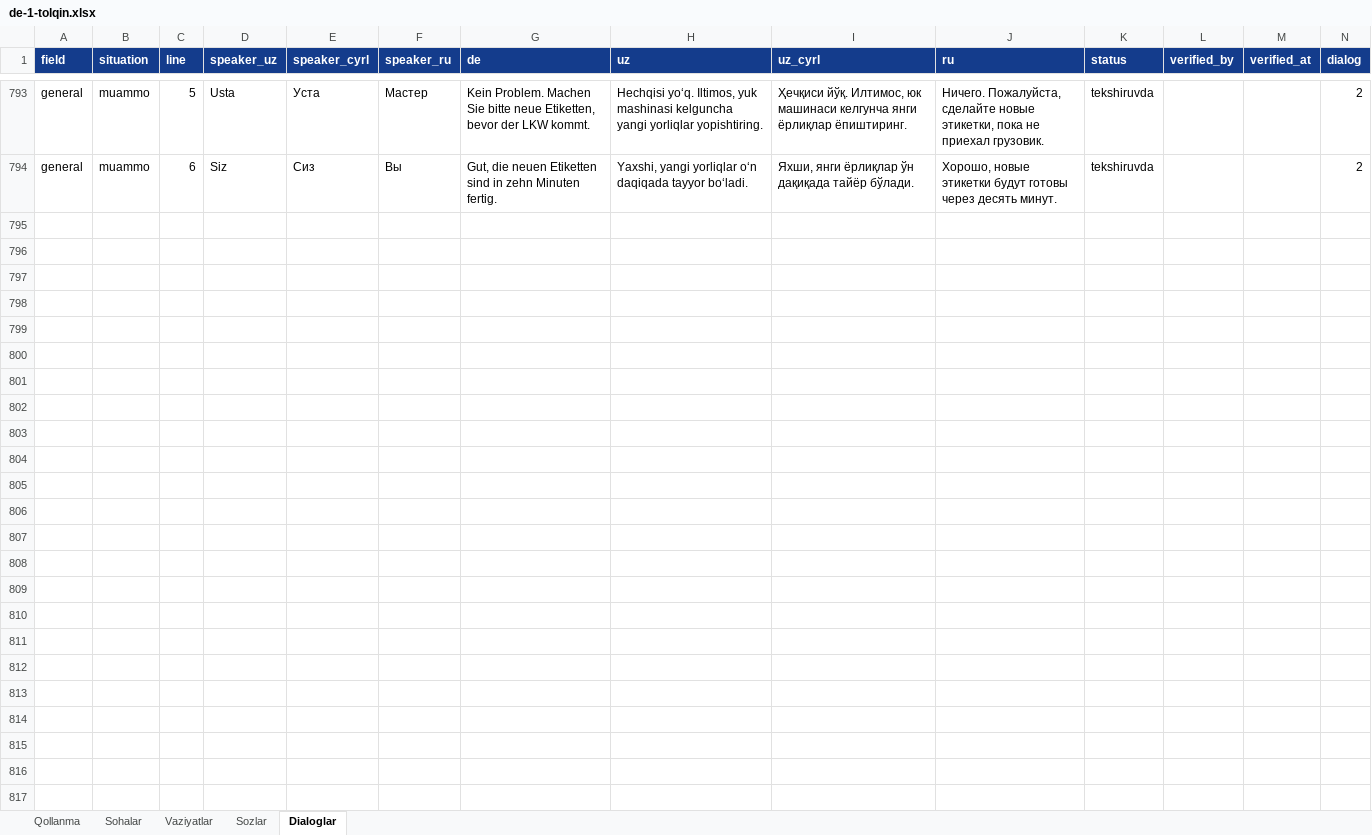
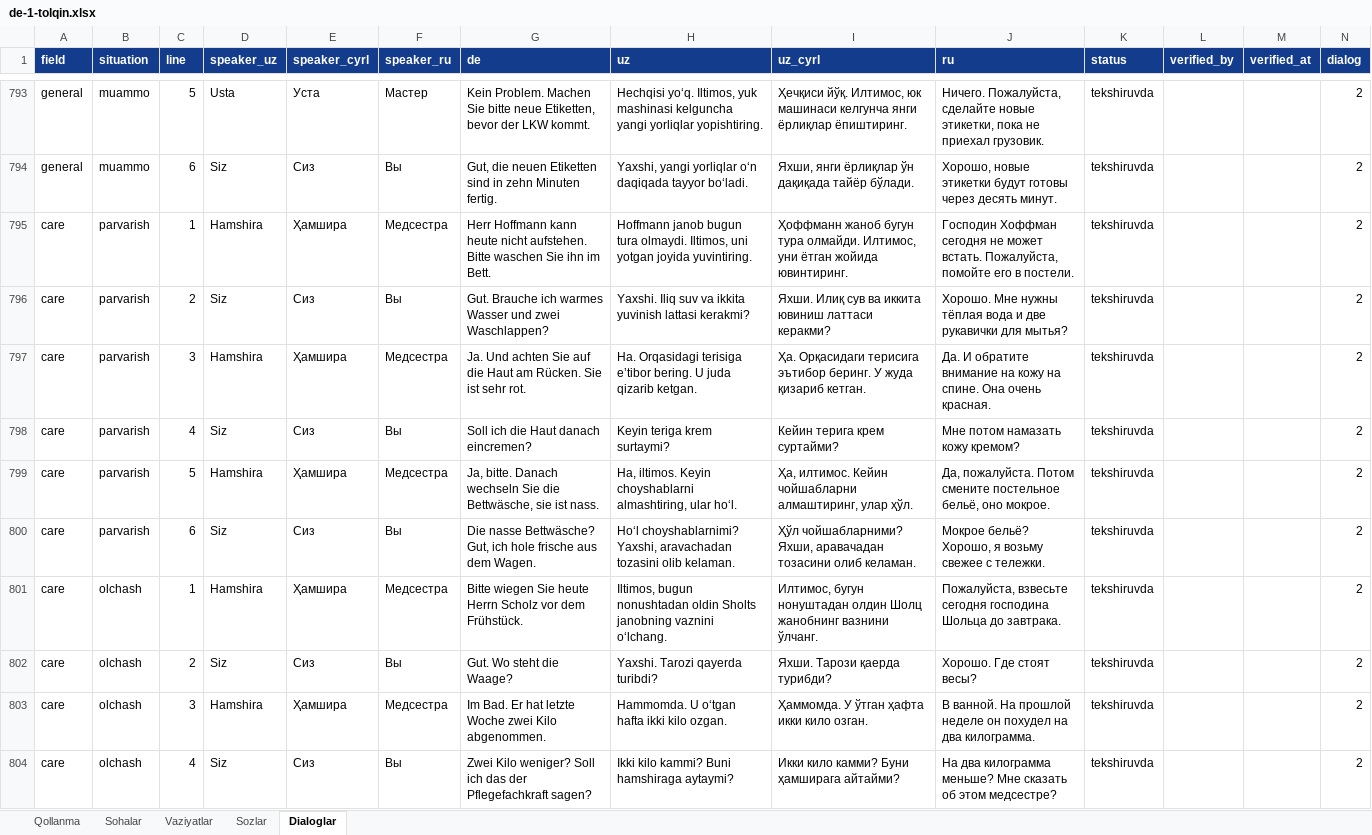
Before and after one commit to Jahon-gir/Qaldirgoch, an Excel workbook: docs/content/de-1-tolqin.xlsx, sheet Dialoglar, drawn as a sheet; only a part is shown, gaps mark what is left out; values as stored, in another font and other column widths than the file's, no borders; the diff covers the shown part only; the diff names each change by its address in the sheet, - before the commit and + after, or states it on an @@ line.

```diff
--- a/docs/content/de-1-tolqin.xlsx (sheet Dialoglar)
+++ b/docs/content/de-1-tolqin.xlsx (sheet Dialoglar)
+row 795: care | parvarish | 1 | Hamshira | Ҳамшира | Медсестра | Herr Hoffmann kann heute nicht aufstehen. Bitte waschen Sie ihn im Bett. | Hoffmann janob bugun tura olmaydi. Iltimos, uni yotgan joyida yuvintiring. | Ҳоффманн жаноб бугун тура олмайди. Илтимос, уни ётган жойида ювинтиринг. | Господин Хоффман сегодня не может встать. Пожалуйста, помойте его в постели. | tekshiruvda |  |  | 2
+row 796: care | parvarish | 2 | Siz | Сиз | Вы | Gut. Brauche ich warmes Wasser und zwei Waschlappen? | Yaxshi. Iliq suv va ikkita yuvinish lattasi kerakmi? | Яхши. Илиқ сув ва иккита ювиниш латтаси керакми? | Хорошо. Мне нужны тёплая вода и две рукавички для мытья? | tekshiruvda |  |  | 2
+row 797: care | parvarish | 3 | Hamshira | Ҳамшира | Медсестра | Ja. Und achten Sie auf die Haut am Rücken. Sie ist sehr rot. | Ha. Orqasidagi terisiga eʼtibor bering. U juda qizarib ketgan. | Ҳа. Орқасидаги терисига эътибор беринг. У жуда қизариб кетган. | Да. И обратите внимание на кожу на спине. Она очень красная. | tekshiruvda |  |  | 2
+row 798: care | parvarish | 4 | Siz | Сиз | Вы | Soll ich die Haut danach eincremen? | Keyin teriga krem surtaymi? | Кейин терига крем суртайми? | Мне потом намазать кожу кремом? | tekshiruvda |  |  | 2
+row 799: care | parvarish | 5 | Hamshira | Ҳамшира | Медсестра | Ja, bitte. Danach wechseln Sie die Bettwäsche, sie ist nass. | Ha, iltimos. Keyin choyshablarni almashtiring, ular hoʻl. | Ҳа, илтимос. Кейин чойшабларни алмаштиринг, улар ҳўл. | Да, пожалуйста. Потом смените постельное бельё, оно мокрое. | tekshiruvda |  |  | 2
+row 800: care | parvarish | 6 | Siz | Сиз | Вы | Die nasse Bettwäsche? Gut, ich hole frische aus dem Wagen. | Hoʻl choyshablarnimi? Yaxshi, aravachadan tozasini olib kelaman. | Ҳўл чойшабларними? Яхши, аравачадан тозасини олиб келаман. | Мокрое бельё? Хорошо, я возьму свежее с тележки. | tekshiruvda |  |  | 2
+row 801: care | olchash | 1 | Hamshira | Ҳамшира | Медсестра | Bitte wiegen Sie heute Herrn Scholz vor dem Frühstück. | Iltimos, bugun nonushtadan oldin Sholts janobning vaznini oʻlchang. | Илтимос, бугун нонуштадан олдин Шолц жанобнинг вазнини ўлчанг. | Пожалуйста, взвесьте сегодня господина Шольца до завтрака. | tekshiruvda |  |  | 2
+row 802: care | olchash | 2 | Siz | Сиз | Вы | Gut. Wo steht die Waage? | Yaxshi. Tarozi qayerda turibdi? | Яхши. Тарози қаерда турибди? | Хорошо. Где стоят весы? | tekshiruvda |  |  | 2
+row 803: care | olchash | 3 | Hamshira | Ҳамшира | Медсестра | Im Bad. Er hat letzte Woche zwei Kilo abgenommen. | Hammomda. U oʻtgan hafta ikki kilo ozgan. | Ҳаммомда. У ўтган ҳафта икки кило озган. | В ванной. На прошлой неделе он похудел на два килограмма. | tekshiruvda |  |  | 2
+row 804: care | olchash | 4 | Siz | Сиз | Вы | Zwei Kilo weniger? Soll ich das der Pflegefachkraft sagen? | Ikki kilo kammi? Buni hamshiraga aytaymi? | Икки кило камми? Буни ҳамширага айтайми? | На два килограмма меньше? Мне сказать об этом медсестре? | tekshiruvda |  |  | 2
```
Also changed, not shown: 62 added rows elsewhere in this sheet, 3 other files.
